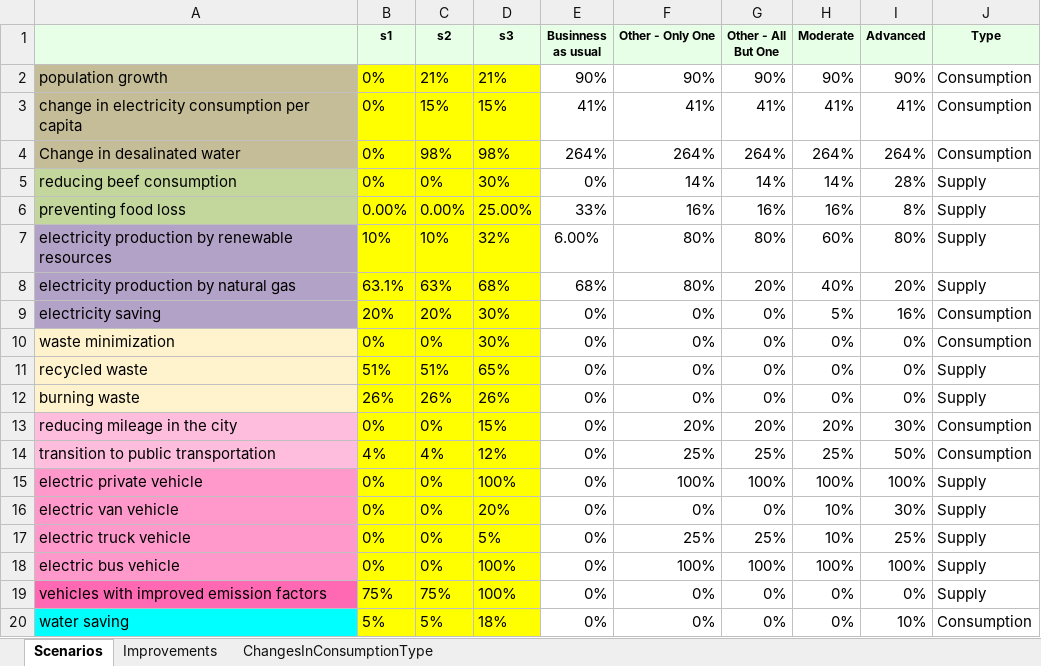
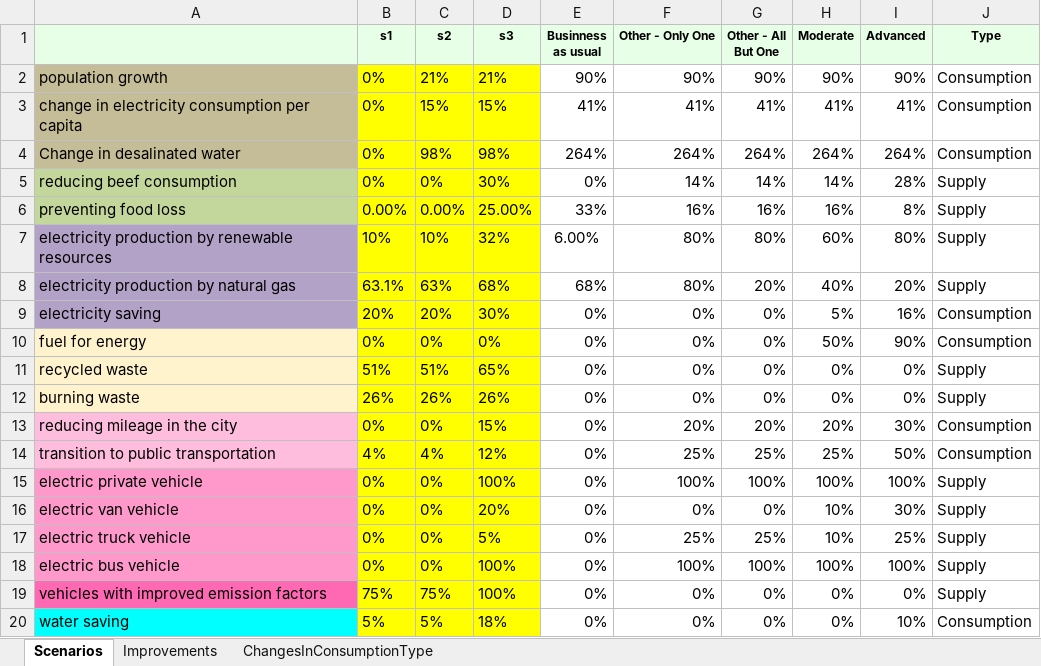
Before and after one commit to ShiriNitzan/NewVersion, an Excel workbook: Data/The Three Scenarios.xlsx, sheet Scenarios, drawn as a sheet; values as stored, in another font and other column widths than the file's, no borders; the diff names each change by its address in the sheet, - before the commit and + after, or states it on an @@ line.

Commit message:
Adding industrial fuels to the model

```diff
--- a/Data/The Three Scenarios.xlsx (sheet Scenarios)
+++ b/Data/The Three Scenarios.xlsx (sheet Scenarios)
-A10: waste minimization
+A10: fuel for energy
-D10 (s3): 30%
+D10 (s3): 0%
-H10 (Moderate): 0%
+H10 (Moderate): 50%
-I10 (Advanced): 0%
+I10 (Advanced): 90%
```
Also changed, not shown: 9 other files.
